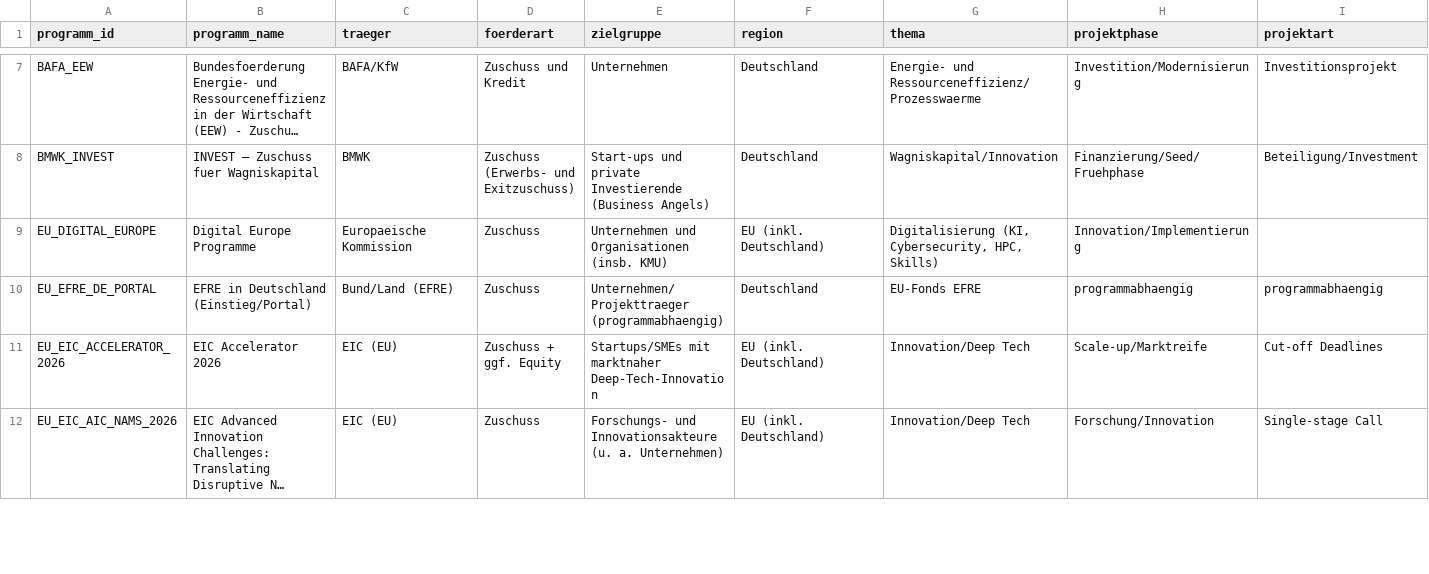
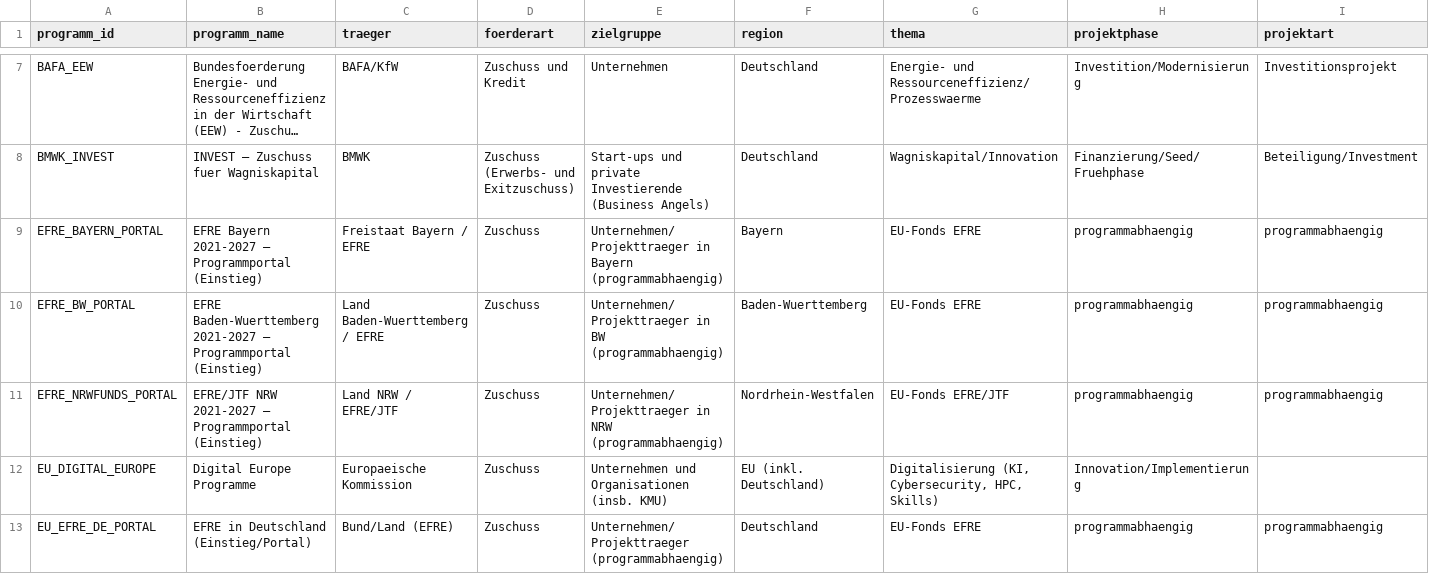
Before and after one commit to weissio/foerdermittel-navigator, a CSV file: data/foerderprogramme.csv, drawn as a sheet; only a part is shown, gaps mark what is left out; the shorter side is filled out with more unchanged rows; long unchanged cells end in …; rows hold the shown columns only; the diff names each change by its address in the sheet, - before the commit and + after, or states it on an @@ line.

Commit message:
Add EFRE entry points for NRW/Bayern/BW

```diff
--- a/data/foerderprogramme.csv
+++ b/data/foerderprogramme.csv
+row 9: EFRE_BAYERN_PORTAL | EFRE Bayern 2021-2027 – Programmportal (Einstieg) | Freistaat Bayern / EFRE | Zuschuss | Unternehmen/Projekttraeger in Bayern (programmabhaengig) | Bayern | EU-Fonds EFRE | programmabhaengig | programmabhaengig
+row 10: EFRE_BW_PORTAL | EFRE Baden-Wuerttemberg 2021-2027 – Programmportal (Einstieg) | Land Baden-Wuerttemberg / EFRE | Zuschuss | Unternehmen/Projekttraeger in BW (programmabhaengig) | Baden-Wuerttemberg | EU-Fonds EFRE | programmabhaengig | programmabhaengig
+row 11: EFRE_NRWFUNDS_PORTAL | EFRE/JTF NRW 2021-2027 – Programmportal (Einstieg) | Land NRW / EFRE/JTF | Zuschuss | Unternehmen/Projekttraeger in NRW (programmabhaengig) | Nordrhein-Westfalen | EU-Fonds EFRE/JTF | programmabhaengig | programmabhaengig
```
Also changed, not shown: 2 other files.
